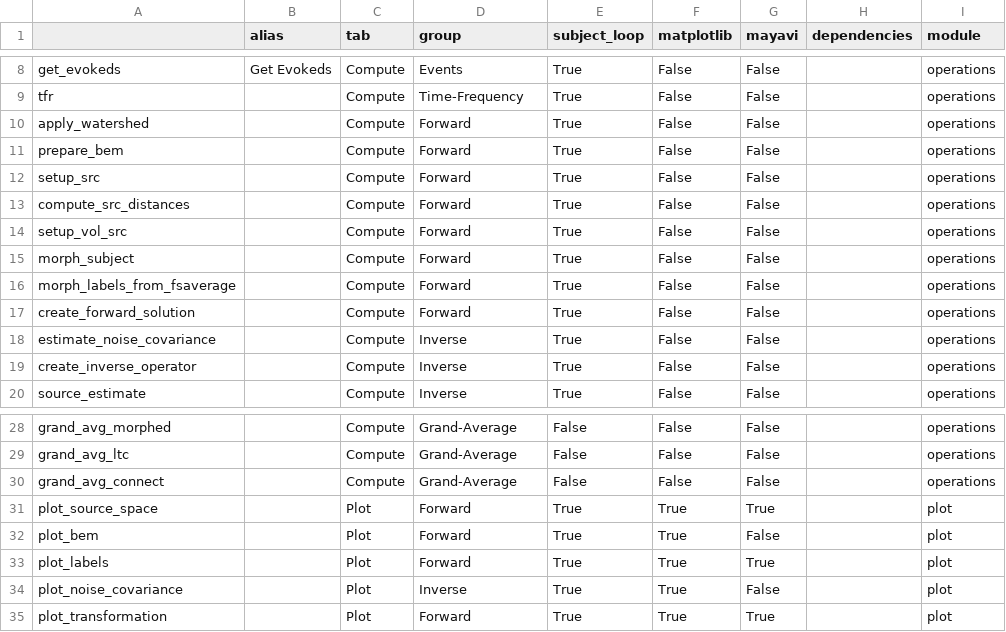
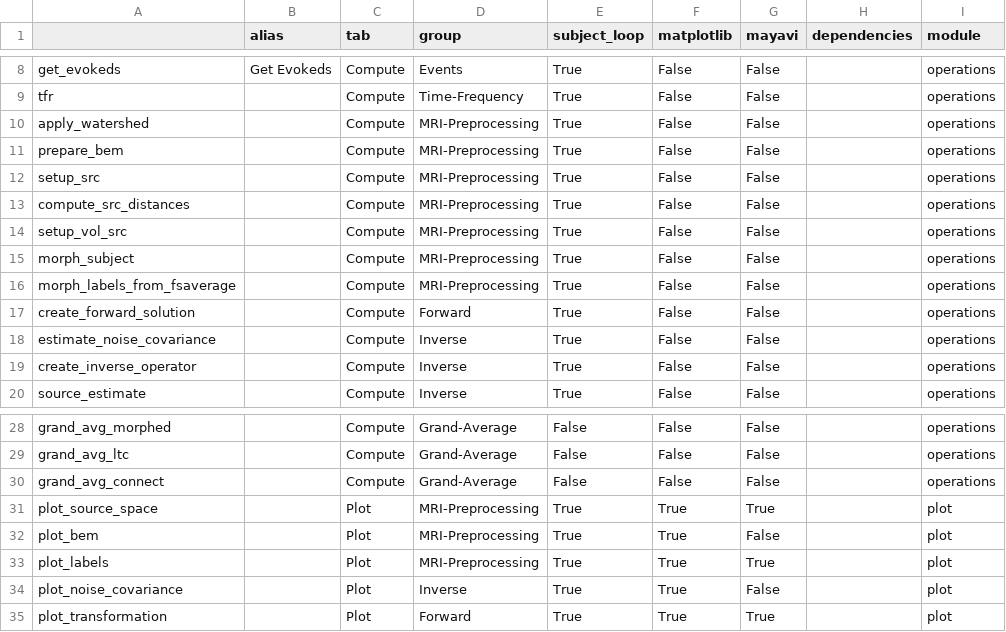
Before and after one commit to marsipu/mne-pipeline-hd, a CSV file: mne_pipeline_hd/resources/functions.csv, drawn as a sheet; only a part is shown, gaps mark what is left out; the diff names each change by its address in the sheet, - before the commit and + after, or states it on an @@ line.

```diff
--- a/mne_pipeline_hd/resources/functions.csv
+++ b/mne_pipeline_hd/resources/functions.csv
-D10:D16 (group): Forward
+D10:D16 (group): MRI-Preprocessing
-D31:D33 (group): Forward
+D31:D33 (group): MRI-Preprocessing
```
Also changed, not shown: 2 other files.
